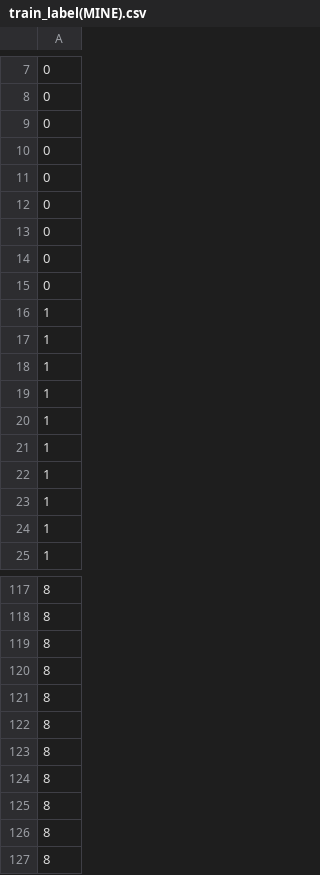
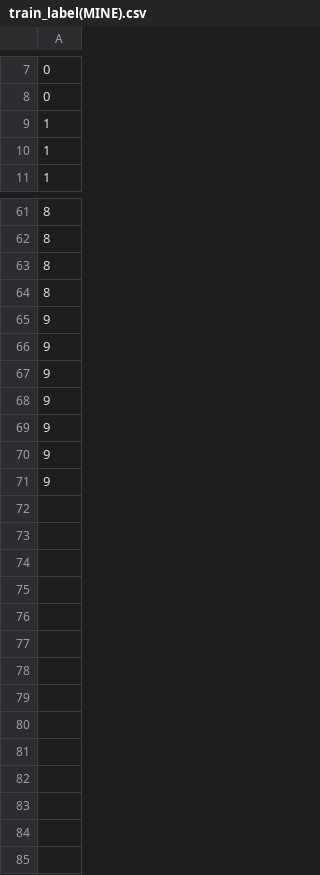
Before and after one commit to keeemya/KE-MA, a CSV file: train_label(MINE).csv, drawn as a sheet; only a part is shown, gaps mark what is left out; the diff covers the shown part only.

```diff
--- a/train_label(MINE).csv
+++ b/train_label(MINE).csv
@@ -8,16 +8,2 @@
 0
-0
-0
-0
-0
-0
-0
-0
-1
-1
-1
-1
-1
-1
-1
 1
@@ -120,8 +64,8 @@
 8
-8
-8
-8
-8
-8
-8
-8
+9
+9
+9
+9
+9
+9
+9
```
Also changed, not shown: 42 removed rows elsewhere in this file, 4 other files.
